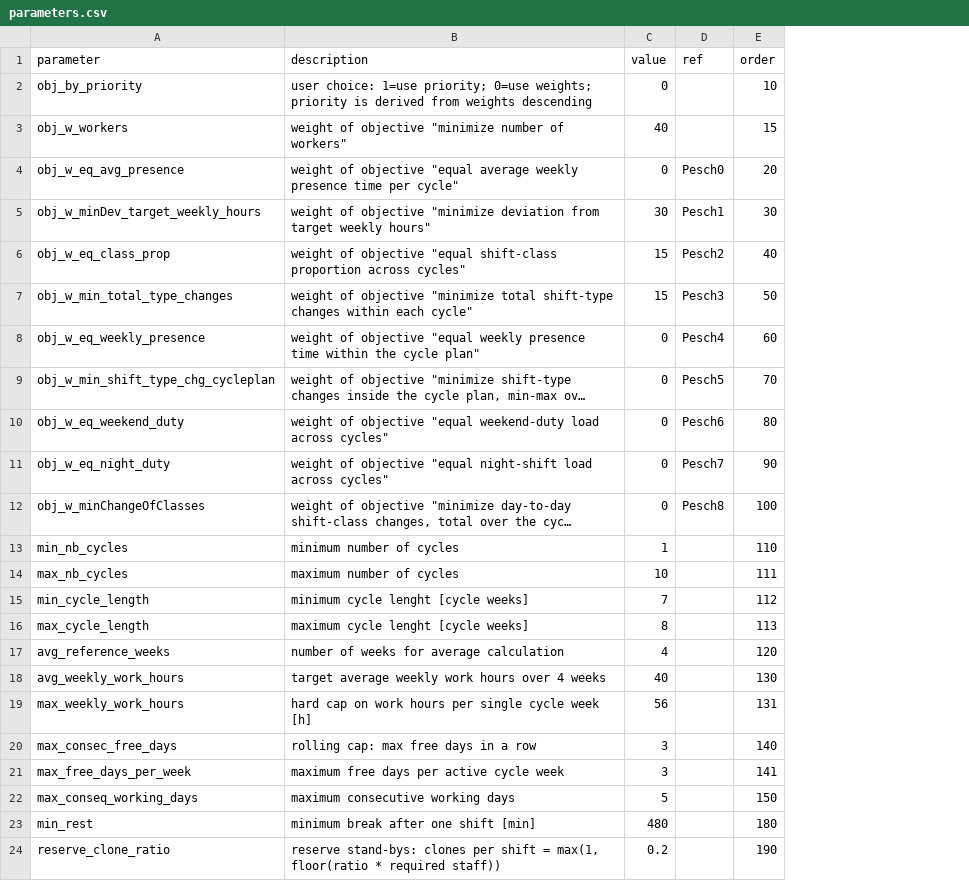
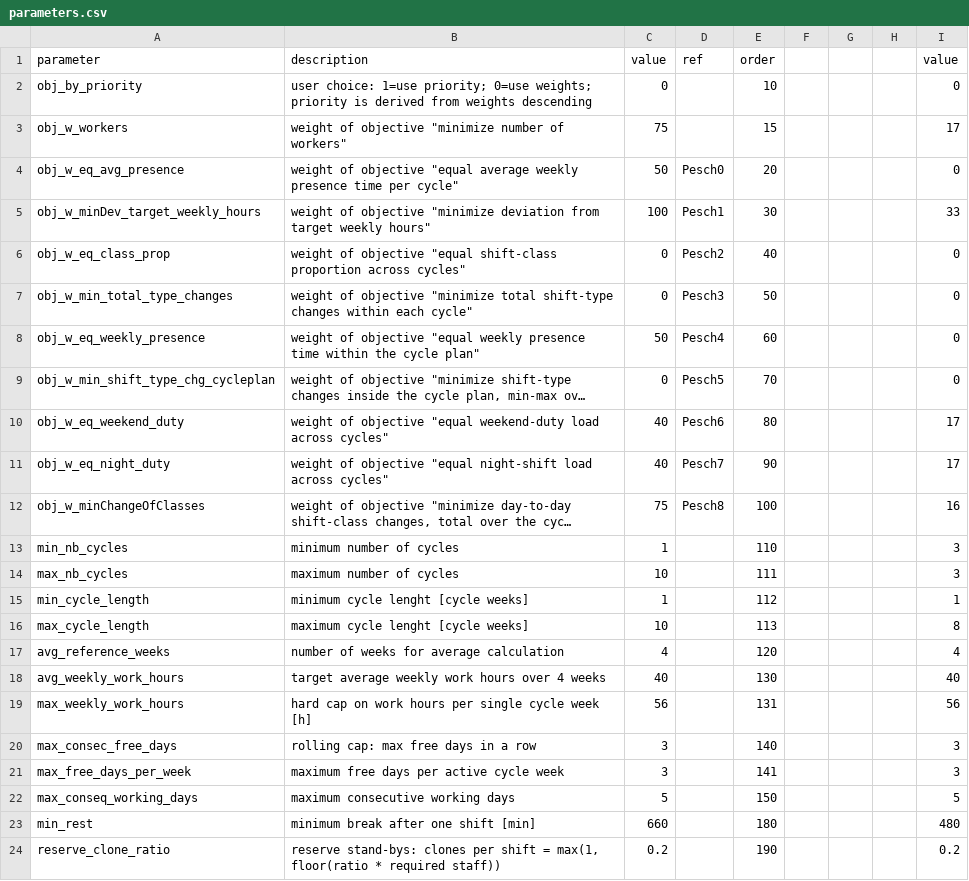
Before and after one commit to poprjaduhhaa/Modellierungsseminar-Firestation, a CSV file: coding/input/parameters.csv, drawn as a sheet; only a part is shown; long unchanged cells end in …; the diff names each change by its address in the sheet, - before the commit and + after, or states it on an @@ line.

Commit message:
parameters file only

```diff
--- a/coding/input/parameters.csv
+++ b/coding/input/parameters.csv
+column F, empty
+column G, empty
+column H, empty
+column I (value), rows 2-24: 0 | 17 | 0 | 33 | 0 | 0 | 0 | 0 | 17 | 17 | 16 | 3 | 3 | 1 | 8 | 4 | 40 | 56 | 3 | 3 | 5 | 480 | 0.2
-C3 (value): 40
+C3 (value): 75
-C4 (value): 0
+C4 (value): 50
-C5 (value): 30
+C5 (value): 100
-C6:C7 (value): 15
+C6:C7 (value): 0
-C8 (value): 0
+C8 (value): 50
-C10:C11 (value): 0
+C10:C11 (value): 40
-C12 (value): 0
+C12 (value): 75
-C15 (value): 7
+C15 (value): 1
-C16 (value): 8
+C16 (value): 10
-C23 (value): 480
+C23 (value): 660
```
